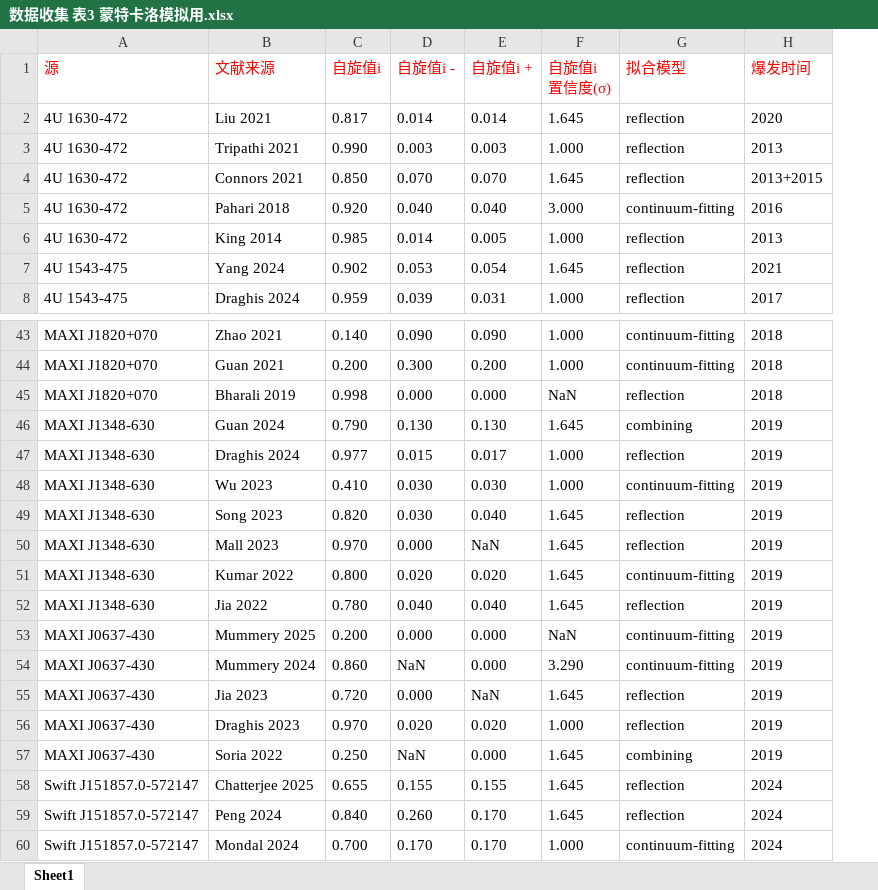
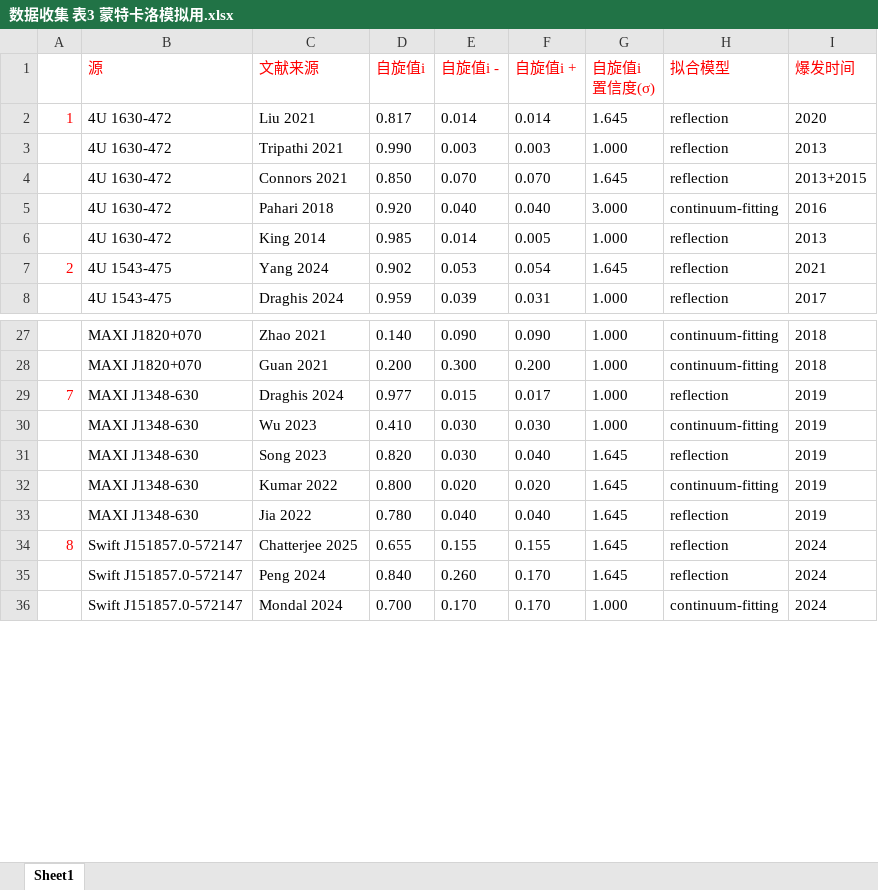
Before and after one commit to WangYushan23/blackhole_spin_visualization, an Excel workbook: data/数据收集 表3 蒙特卡洛模拟用.xlsx, sheet Sheet1, drawn as a sheet; only a part is shown, gaps mark what is left out; values as stored, in another font and other column widths than the file's, no borders; removed rows and columns are numbered as before the commit, all else as after; the diff covers the shown part only; the diff names each change by its address in the sheet, - before the commit and + after, or states it on an @@ line.

```diff
--- a/data/数据收集 表3 蒙特卡洛模拟用.xlsx (sheet Sheet1)
+++ b/data/数据收集 表3 蒙特卡洛模拟用.xlsx (sheet Sheet1)
+column A, rows 2-7: 1 |  |  |  |  | 2; rows 29-34: 7 |  |  |  |  | 8
-row 45: MAXI J1820+070 | Bharali 2019 | 0.998 | 0.000 | 0.000 | NaN | reflection | 2018
-row 46: MAXI J1348-630 | Guan 2024 | 0.790 | 0.130 | 0.130 | 1.645 | combining | 2019
-row 50: MAXI J1348-630 | Mall 2023 | 0.970 | 0.000 | NaN | 1.645 | reflection | 2019
-row 53: MAXI J0637-430 | Mummery 2025 | 0.200 | 0.000 | 0.000 | NaN | continuum-fitting | 2019
-row 54: MAXI J0637-430 | Mummery 2024 | 0.860 | NaN | 0.000 | 3.290 | continuum-fitting | 2019
-row 55: MAXI J0637-430 | Jia 2023 | 0.720 | 0.000 | NaN | 1.645 | reflection | 2019
-row 56: MAXI J0637-430 | Draghis 2023 | 0.970 | 0.020 | 0.020 | 1.000 | reflection | 2019
-row 57: MAXI J0637-430 | Soria 2022 | 0.250 | NaN | 0.000 | 1.645 | combining | 2019
```
Also changed, not shown: 16 removed rows and 1 edited cell elsewhere in this sheet, 51 other files.
